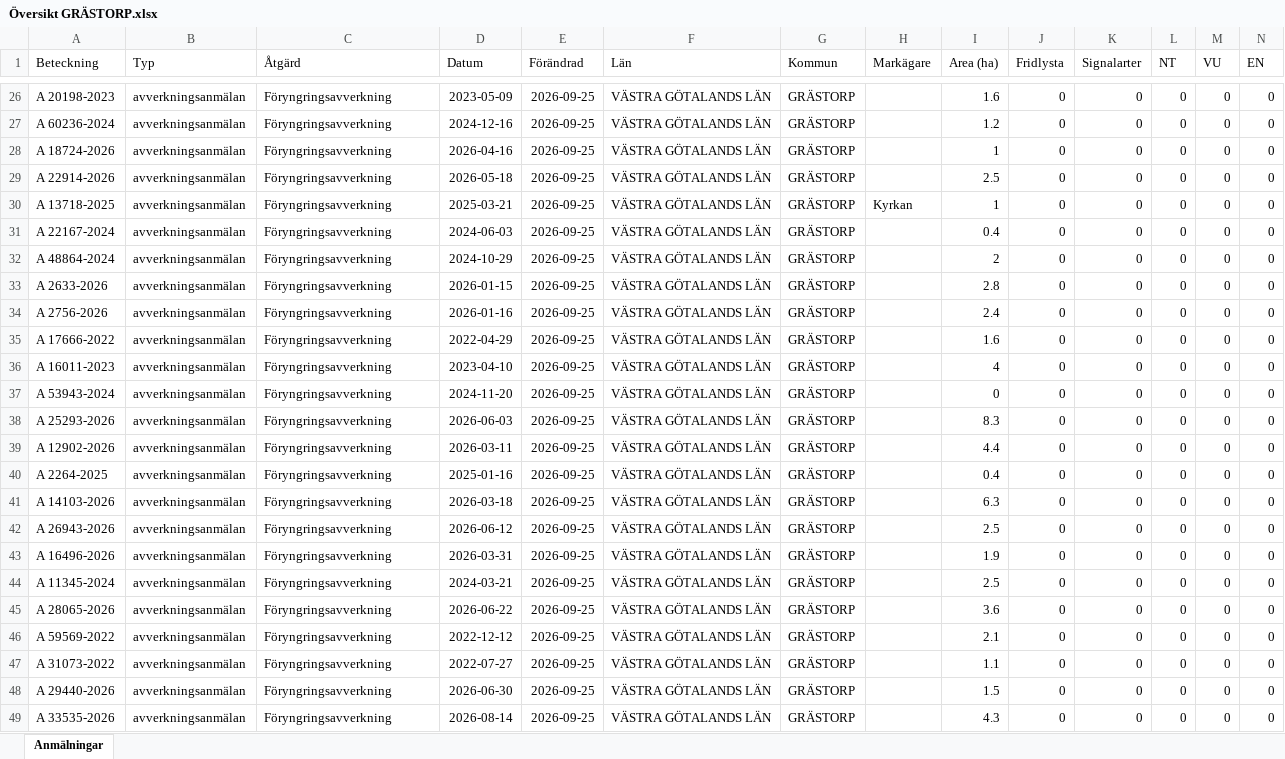
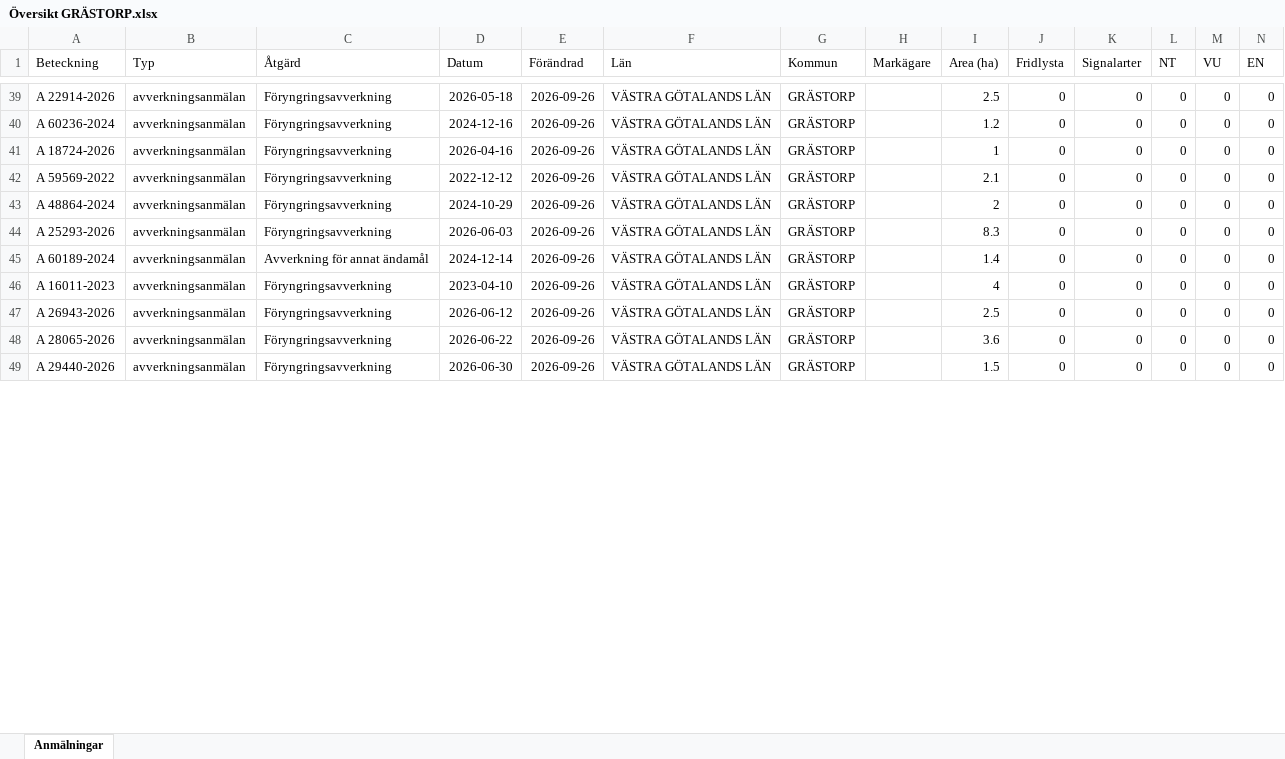
Before and after one commit to klasma/Logging_1444, an Excel workbook: Översikt GRÄSTORP.xlsx, sheet Anmälningar, drawn as a sheet; only a part is shown, gaps mark what is left out; values as stored, in another font and other column widths than the file's, no borders; removed rows and columns are numbered as before the commit, all else as after; rows hold the shown columns only; the diff covers the shown part only; the diff names each change by its address in the sheet, - before the commit and + after, or states it on an @@ line.

```diff
--- a/Översikt GRÄSTORP.xlsx (sheet Anmälningar)
+++ b/Översikt GRÄSTORP.xlsx (sheet Anmälningar)
-A39 (Beteckning): A 20198-2023
+A39 (Beteckning): A 22914-2026
-D39 (Datum): 2023-05-09
+D39 (Datum): 2026-05-18
-E39:E42 (Förändrad): 2026-09-25
+E39:E42 (Förändrad): 2026-09-26
-I39 (Area (ha)): 1.6
+I39 (Area (ha)): 2.5
-A42 (Beteckning): A 22914-2026
+A42 (Beteckning): A 59569-2022
-D42 (Datum): 2026-05-18
+D42 (Datum): 2022-12-12
-I42 (Area (ha)): 2.5
+I42 (Area (ha)): 2.1
-row 30: A 13718-2025 | avverkningsanmälan | Föryngringsavverkning | 2025-03-21 | 2026-09-25 | VÄSTRA GÖTALANDS LÄN | GRÄSTORP | Kyrkan | 1 | 0 | 0 | 0 | 0 | 0
-row 31: A 22167-2024 | avverkningsanmälan | Föryngringsavverkning | 2024-06-03 | 2026-09-25 | VÄSTRA GÖTALANDS LÄN | GRÄSTORP |  | 0.4 | 0 | 0 | 0 | 0 | 0
-E43 (Förändrad): 2026-09-25
+E43 (Förändrad): 2026-09-26
-row 33: A 2633-2026 | avverkningsanmälan | Föryngringsavverkning | 2026-01-15 | 2026-09-25 | VÄSTRA GÖTALANDS LÄN | GRÄSTORP |  | 2.8 | 0 | 0 | 0 | 0 | 0
-row 34: A 2756-2026 | avverkningsanmälan | Föryngringsavverkning | 2026-01-16 | 2026-09-25 | VÄSTRA GÖTALANDS LÄN | GRÄSTORP |  | 2.4 | 0 | 0 | 0 | 0 | 0
-row 35: A 17666-2022 | avverkningsanmälan | Föryngringsavverkning | 2022-04-29 | 2026-09-25 | VÄSTRA GÖTALANDS LÄN | GRÄSTORP |  | 1.6 | 0 | 0 | 0 | 0 | 0
-row 36: A 16011-2023 | avverkningsanmälan | Föryngringsavverkning | 2023-04-10 | 2026-09-25 | VÄSTRA GÖTALANDS LÄN | GRÄSTORP |  | 4 | 0 | 0 | 0 | 0 | 0
-row 37: A 53943-2024 | avverkningsanmälan | Föryngringsavverkning | 2024-11-20 | 2026-09-25 | VÄSTRA GÖTALANDS LÄN | GRÄSTORP |  | 0 | 0 | 0 | 0 | 0 | 0
-E44:E45 (Förändrad): 2026-09-25
+E44:E45 (Förändrad): 2026-09-26
-A45 (Beteckning): A 12902-2026
+A45 (Beteckning): A 60189-2024
-C45 (Åtgärd): Föryngringsavverkning
+C45 (Åtgärd): Avverkning för annat ändamål
-D45 (Datum): 2026-03-11
+D45 (Datum): 2024-12-14
-I45 (Area (ha)): 4.4
+I45 (Area (ha)): 1.4
-row 40: A 2264-2025 | avverkningsanmälan | Föryngringsavverkning | 2025-01-16 | 2026-09-25 | VÄSTRA GÖTALANDS LÄN | GRÄSTORP |  | 0.4 | 0 | 0 | 0 | 0 | 0
-A46 (Beteckning): A 14103-2026
+A46 (Beteckning): A 16011-2023
-D46 (Datum): 2026-03-18
+D46 (Datum): 2023-04-10
-E46:E47 (Förändrad): 2026-09-25
+E46:E47 (Förändrad): 2026-09-26
-I46 (Area (ha)): 6.3
+I46 (Area (ha)): 4
-row 43: A 16496-2026 | avverkningsanmälan | Föryngringsavverkning | 2026-03-31 | 2026-09-25 | VÄSTRA GÖTALANDS LÄN | GRÄSTORP |  | 1.9 | 0 | 0 | 0 | 0 | 0
-row 44: A 11345-2024 | avverkningsanmälan | Föryngringsavverkning | 2024-03-21 | 2026-09-25 | VÄSTRA GÖTALANDS LÄN | GRÄSTORP |  | 2.5 | 0 | 0 | 0 | 0 | 0
-E48 (Förändrad): 2026-09-25
+E48 (Förändrad): 2026-09-26
-row 46: A 59569-2022 | avverkningsanmälan | Föryngringsavverkning | 2022-12-12 | 2026-09-25 | VÄSTRA GÖTALANDS LÄN | GRÄSTORP |  | 2.1 | 0 | 0 | 0 | 0 | 0
-row 47: A 31073-2022 | avverkningsanmälan | Föryngringsavverkning | 2022-07-27 | 2026-09-25 | VÄSTRA GÖTALANDS LÄN | GRÄSTORP |  | 1.1 | 0 | 0 | 0 | 0 | 0
-E49 (Förändrad): 2026-09-25
+E49 (Förändrad): 2026-09-26
-row 49: A 33535-2026 | avverkningsanmälan | Föryngringsavverkning | 2026-08-14 | 2026-09-25 | VÄSTRA GÖTALANDS LÄN | GRÄSTORP |  | 4.3 | 0 | 0 | 0 | 0 | 0
```
Also changed, not shown: 16 added rows, 3 removed rows and 107 edited cells elsewhere in this sheet, artfynd/A 31076-2022 artfynd.xlsx, 6 other files.
